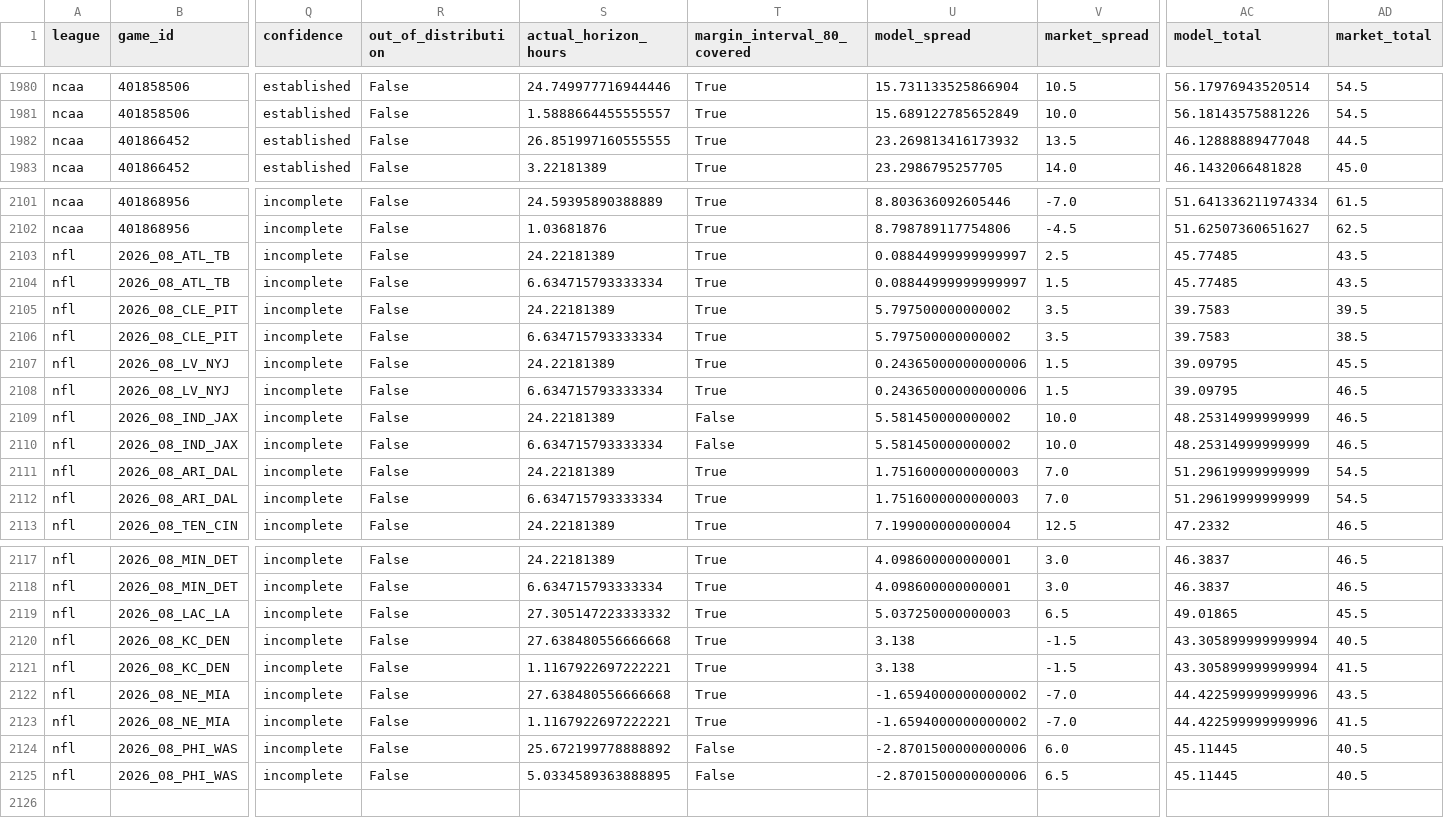
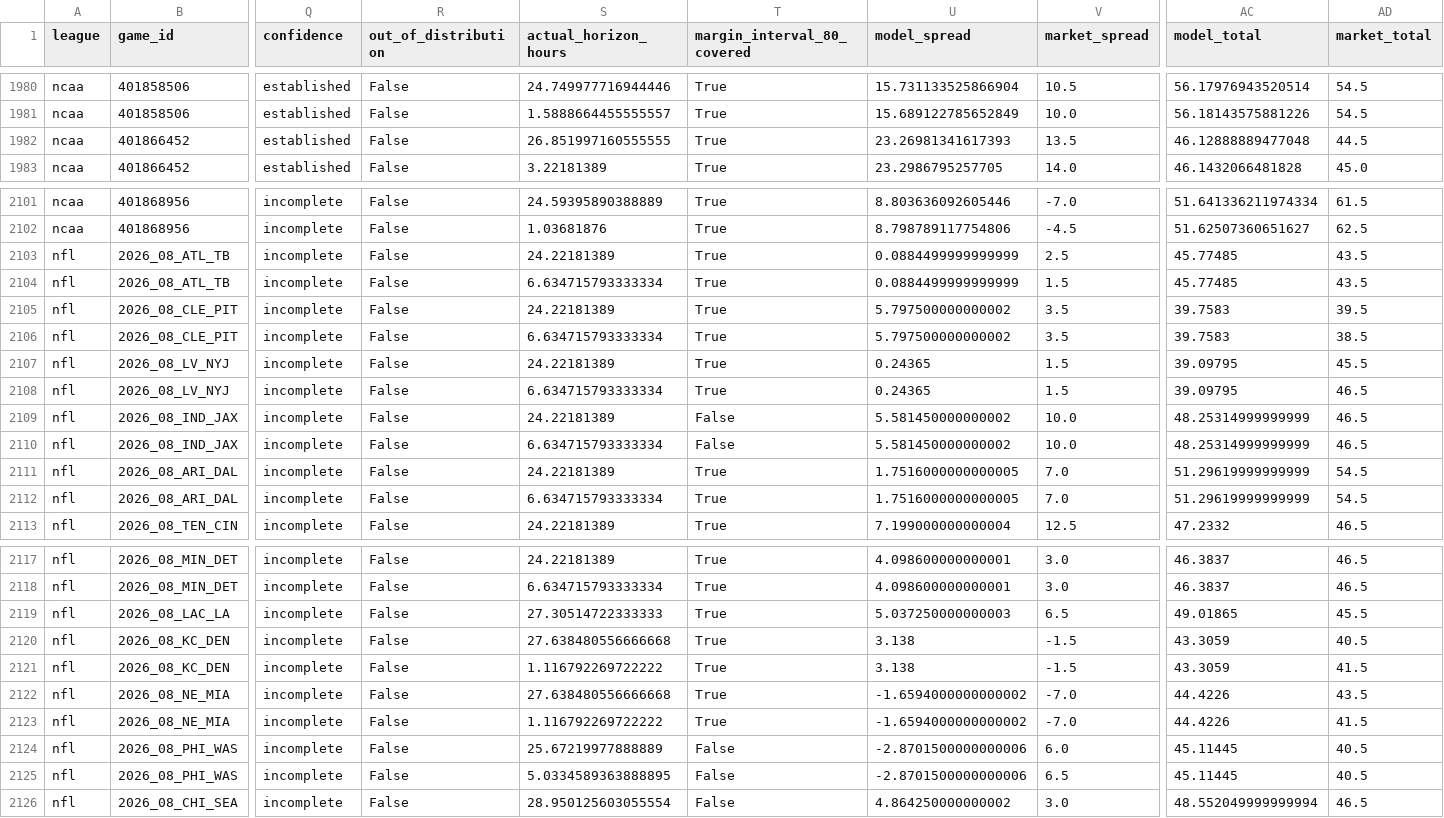
Before and after one commit to grantmelton30/fourth-down-forecast, a CSV file: data/internal/graded_games_v2.csv, drawn as a sheet; only a part is shown, gaps mark what is left out; rows hold the shown columns only; the diff covers the shown part only; the diff names each change by its address in the sheet, - before the commit and + after, or states it on an @@ line.

```diff
--- a/data/internal/graded_games_v2.csv
+++ b/data/internal/graded_games_v2.csv
-U1982 (model_spread): 23.269813416173932
+U1982 (model_spread): 23.26981341617393
-U2103:U2104 (model_spread): 0.08844999999999997
+U2103:U2104 (model_spread): 0.0884499999999999
-U2107:U2108 (model_spread): 0.24365000000000006
+U2107:U2108 (model_spread): 0.24365
-U2111:U2112 (model_spread): 1.7516000000000003
+U2111:U2112 (model_spread): 1.7516000000000005
-S2119 (actual_horizon_hours): 27.305147223333332
+S2119 (actual_horizon_hours): 27.30514722333333
-AC2120:AC2121 (model_total): 43.305899999999994
+AC2120:AC2121 (model_total): 43.3059
-S2121 (actual_horizon_hours): 1.1167922697222221
+S2121 (actual_horizon_hours): 1.116792269722222
-AC2122:AC2123 (model_total): 44.422599999999996
+AC2122:AC2123 (model_total): 44.4226
-S2123 (actual_horizon_hours): 1.1167922697222221
+S2123 (actual_horizon_hours): 1.116792269722222
-S2124 (actual_horizon_hours): 25.672199778888892
+S2124 (actual_horizon_hours): 25.67219977888889
+row 2126: nfl | 2026_08_CHI_SEA | incomplete | False | 28.950125603055554 | False | 4.864250000000002 | 3.0 | 48.552049999999994 | 46.5
```
Also changed, not shown: 2 edited cells elsewhere in this file, ncaa-model/data/p1_log.csv, 2 other files.
